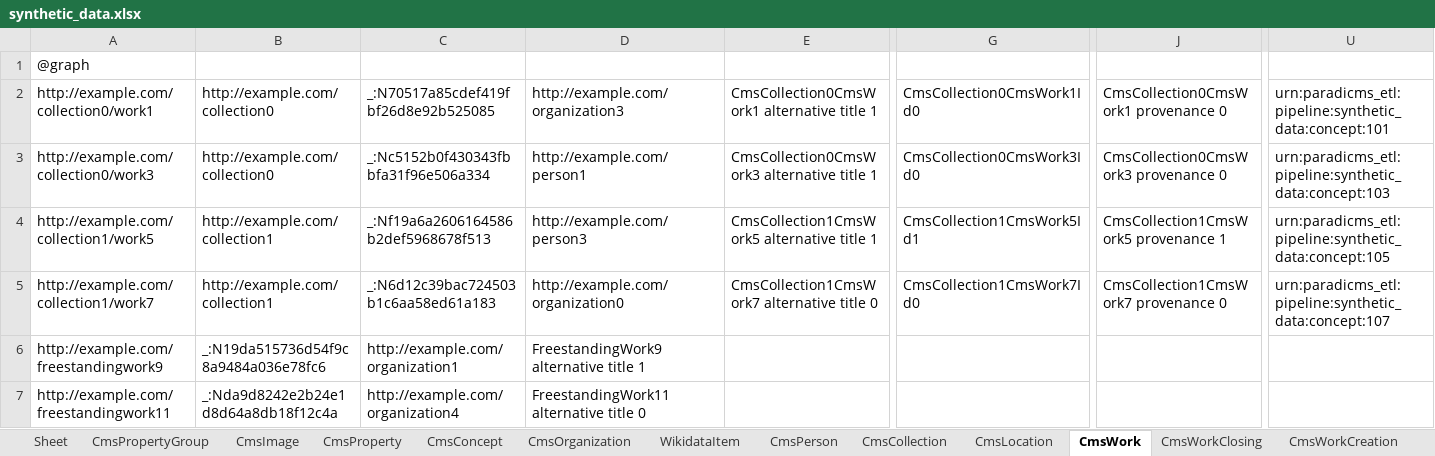
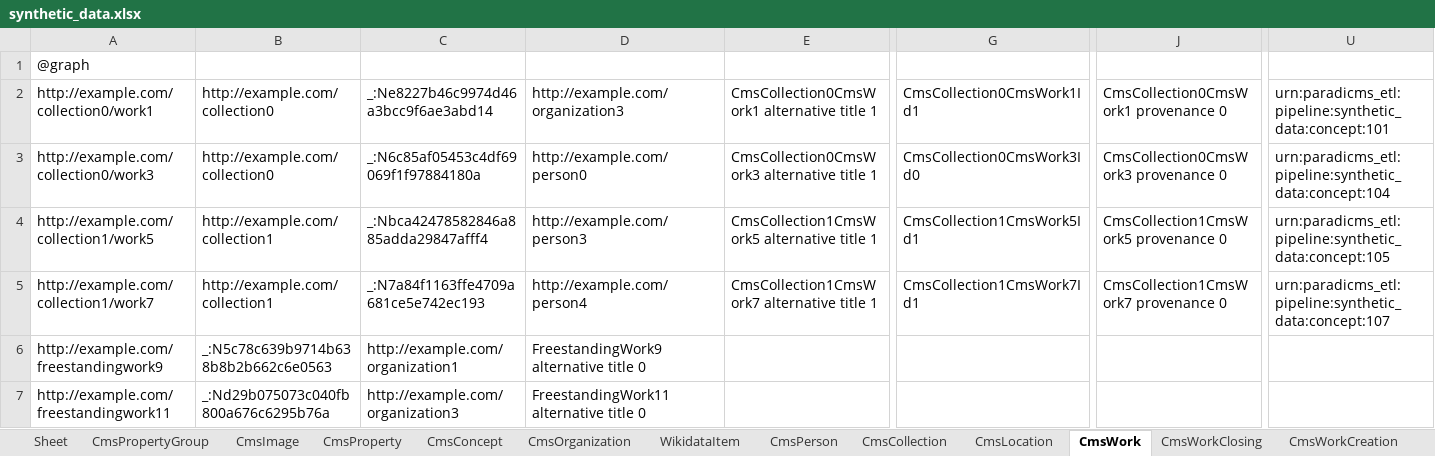
Before and after one commit to paradicms/paradicms, an Excel workbook: data/synthetic/synthetic_data.xlsx, sheet CmsWork, drawn as a sheet; only a part is shown, gaps mark what is left out; values as stored, in another font and other column widths than the file's, no borders; the diff covers the shown part only; the diff names each change by its address in the sheet, - before the commit and + after, or states it on an @@ line.

```diff
--- a/data/synthetic/synthetic_data.xlsx (sheet CmsWork)
+++ b/data/synthetic/synthetic_data.xlsx (sheet CmsWork)
-C2: _:N70517a85cdef419fbf26d8e92b525085
+C2: _:Ne8227b46c9974d46a3bcc9f6ae3abd14
-G2: CmsCollection0CmsWork1Id0
+G2: CmsCollection0CmsWork1Id1
-C3: _:Nc5152b0f430343fbbfa31f96e506a334
+C3: _:N6c85af05453c4df69069f1f97884180a
-D3: http://example.com/person1
+D3: http://example.com/person0
-U3: urn:paradicms_etl:pipeline:synthetic_data:concept:103
+U3: urn:paradicms_etl:pipeline:synthetic_data:concept:104
-C4: _:Nf19a6a2606164586b2def5968678f513
+C4: _:Nbca42478582846a885adda29847afff4
-J4: CmsCollection1CmsWork5 provenance 1
+J4: CmsCollection1CmsWork5 provenance 0
-C5: _:N6d12c39bac724503b1c6aa58ed61a183
+C5: _:N7a84f1163ffe4709a681ce5e742ec193
-D5: http://example.com/organization0
+D5: http://example.com/person4
-E5: CmsCollection1CmsWork7 alternative title 0
+E5: CmsCollection1CmsWork7 alternative title 1
-G5: CmsCollection1CmsWork7Id0
+G5: CmsCollection1CmsWork7Id1
-B6: _:N19da515736d54f9c8a9484a036e78fc6
+B6: _:N5c78c639b9714b638b8b2b662c6e0563
-D6: FreestandingWork9 alternative title 1
+D6: FreestandingWork9 alternative title 0
-B7: _:Nda9d8242e2b24e1d8d64a8db18f12c4a
+B7: _:Nd29b075073c040fb800a676c6295b76a
-C7: http://example.com/organization4
+C7: http://example.com/organization3
```
Also changed, not shown: 2 edited cells elsewhere in this sheet, sheet CmsWorkClosing, sheet CmsWorkOpening, sheet CmsRightsStatement, 4 other files.
